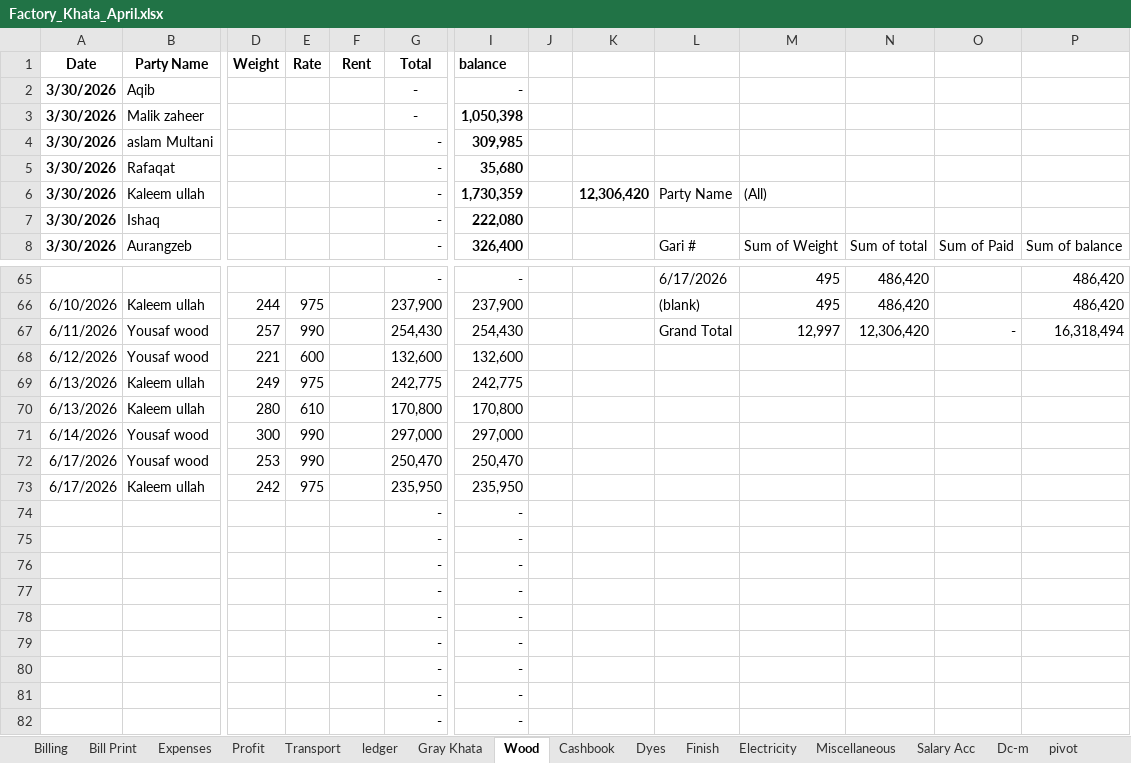
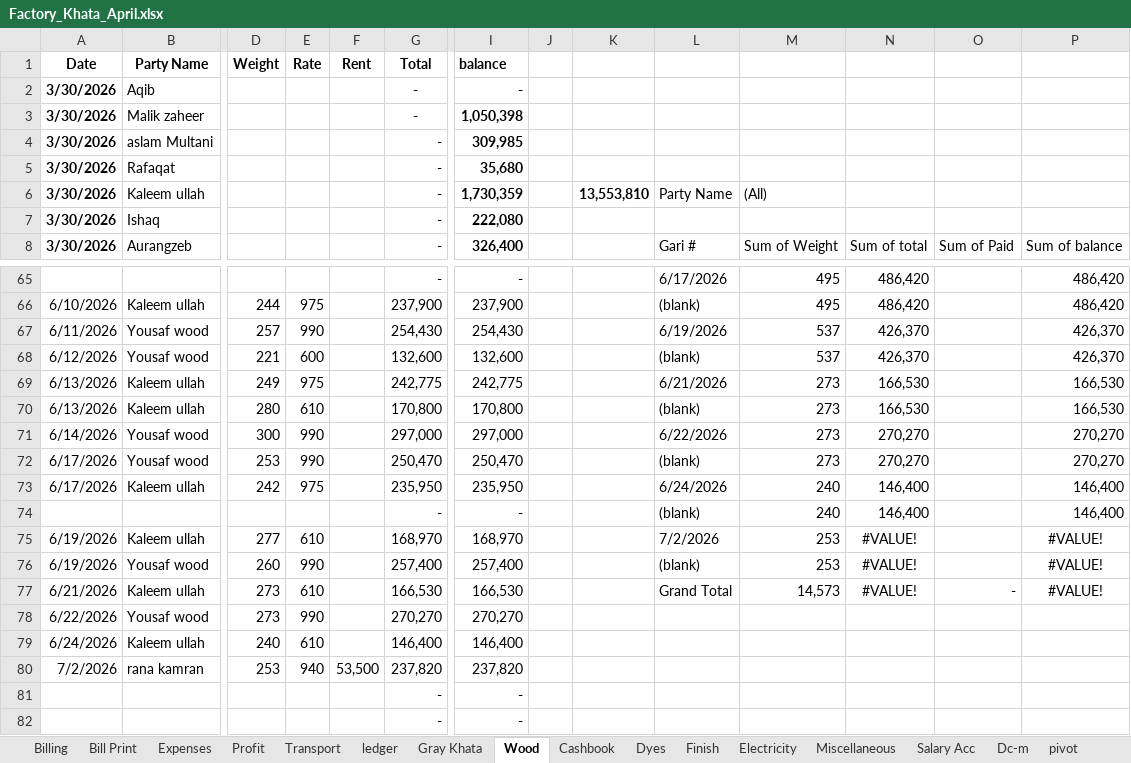
Before and after one commit to omerrazzaq4/Alhamd_April, an Excel workbook: Factory_Khata_April.xlsx, sheet Wood, drawn as a sheet; only a part is shown, gaps mark what is left out; the shorter side is filled out with more unchanged rows; values as stored, in another font and other column widths than the file's, no borders; charts and pictures and table styles not drawn; rows hold the shown columns only; the diff covers the shown part only; the diff names each change by its address in the sheet, - before the commit and + after, or states it on an @@ line.

```diff
--- a/Factory_Khata_April.xlsx (sheet Wood)
+++ b/Factory_Khata_April.xlsx (sheet Wood)
-K6: 12,306,420
+K6: 13,553,810
-L67: Grand Total
+L67: 6/19/2026
-M67: 12,997
+M67: 537
-N67: 12,306,420
+N67: 426,370
-O67: -
+O67: (empty)
-P67: 16,318,494
+P67: 426,370
-L68: (empty)
+L68: (blank)
-M68: (empty)
+M68: 537
-N68: (empty)
+N68: 426,370
-P68: (empty)
+P68: 426,370
-L69: (empty)
+L69: 6/21/2026
-M69:M72: (empty)
+M69:M72: 273
-N69:N70: (empty)
+N69:N70: 166,530
-P69:P70: (empty)
+P69:P70: 166,530
-L70: (empty)
+L70: (blank)
-L71: (empty)
+L71: 6/22/2026
-N71:N72: (empty)
+N71:N72: 270,270
-P71:P72: (empty)
+P71:P72: 270,270
-L72: (empty)
+L72: (blank)
-L73: (empty)
+L73: 6/24/2026
-M73: (empty)
+M73: 240
-N73: (empty)
+N73: 146,400
-P73: (empty)
+P73: 146,400
+row 74:  |  |  |  |  | - | - |  |  | (blank) | 240 | 146,400 |  | 146,400
+row 75: 6/19/2026 | Kaleem ullah | 277 | 610 |  | 168,970 | 168,970 |  |  | 7/2/2026 | 253 | #VALUE! |  | #VALUE!
+row 76: 6/19/2026 | Yousaf wood | 260 | 990 |  | 257,400 | 257,400 |  |  | (blank) | 253 | #VALUE! |  | #VALUE!
+row 77: 6/21/2026 | Kaleem ullah | 273 | 610 |  | 166,530 | 166,530 |  |  | Grand Total | 14,573 | #VALUE! | - | #VALUE!
+row 78: 6/22/2026 | Yousaf wood | 273 | 990 |  | 270,270 | 270,270
+row 79: 6/24/2026 | Kaleem ullah | 240 | 610 |  | 146,400 | 146,400
+row 80: 7/2/2026 | rana kamran | 253 | 940 | 53,500 | 237,820 | 237,820
```
Also changed, not shown: 1 added row and 8 removed rows elsewhere in this sheet, sheet Cashbook, sheet Dyes, sheet ledger, sheet pivot, sheet Billing, sheet Balance, 4 more sheets, formulas that keep their value, charts or pictures.
